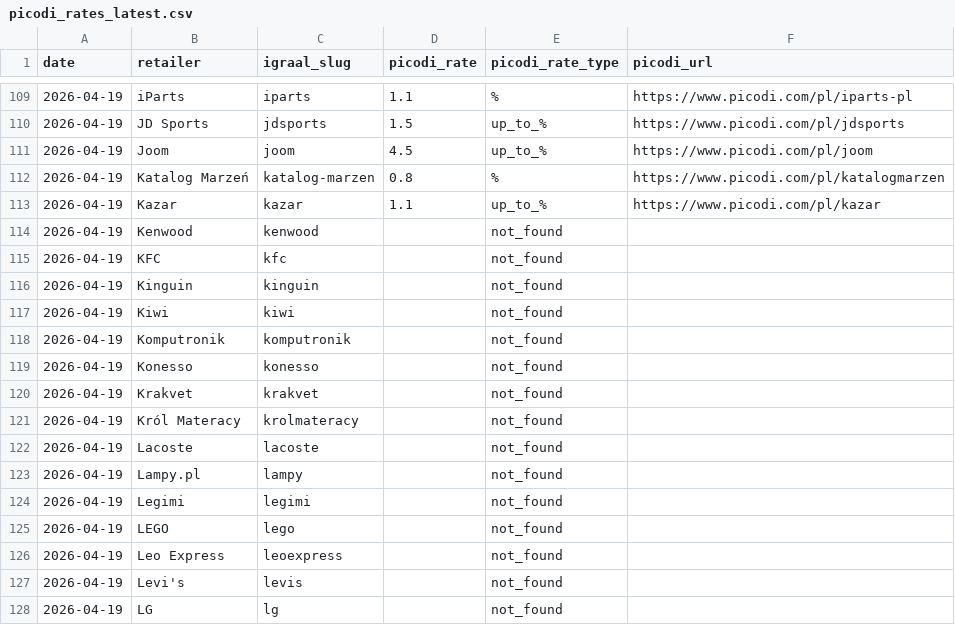
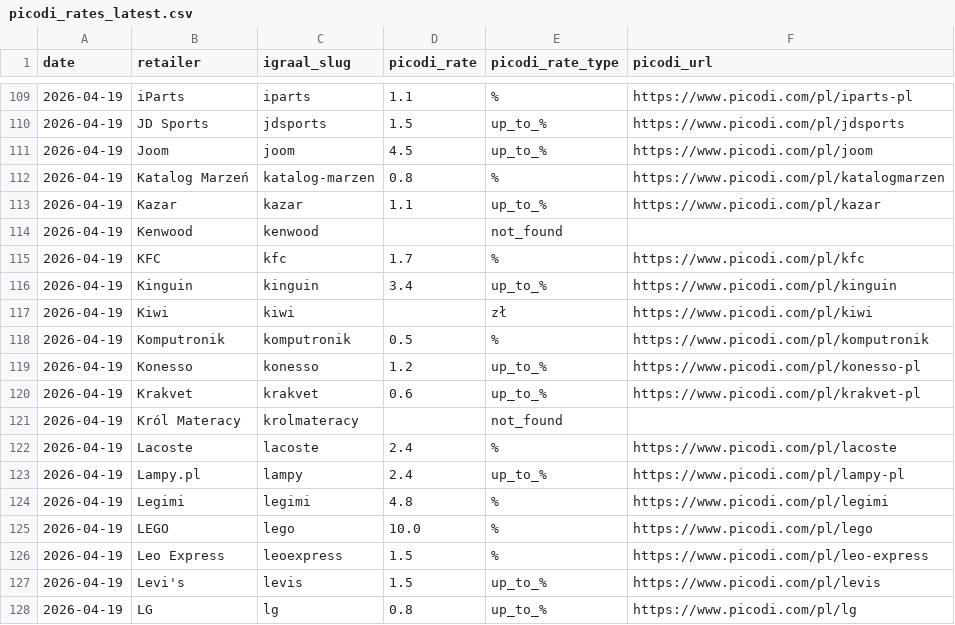
Before and after one commit to Gonzalobarrio/cashback-benchmark, a CSV file: data/picodi_rates_latest.csv, drawn as a sheet; only a part is shown, gaps mark what is left out; the diff covers the shown part only.

```diff
--- a/data/picodi_rates_latest.csv
+++ b/data/picodi_rates_latest.csv
@@ -114,15 +114,15 @@ date,retailer,igraal_slug,picodi_rate,picodi_rate_type,picodi_url
 2026-04-19,Kenwood,kenwood,,not_found,
-2026-04-19,KFC,kfc,,not_found,
-2026-04-19,Kinguin,kinguin,,not_found,
-2026-04-19,Kiwi,kiwi,,not_found,
-2026-04-19,Komputronik,komputronik,,not_found,
-2026-04-19,Konesso,konesso,,not_found,
-2026-04-19,Krakvet,krakvet,,not_found,
+2026-04-19,KFC,kfc,1.7,%,https://www.picodi.com/pl/kfc
+2026-04-19,Kinguin,kinguin,3.4,up_to_%,https://www.picodi.com/pl/kinguin
+2026-04-19,Kiwi,kiwi,,zł,https://www.picodi.com/pl/kiwi
+2026-04-19,Komputronik,komputronik,0.5,%,https://www.picodi.com/pl/komputronik
+2026-04-19,Konesso,konesso,1.2,up_to_%,https://www.picodi.com/pl/konesso-pl
+2026-04-19,Krakvet,krakvet,0.6,up_to_%,https://www.picodi.com/pl/krakvet-pl
 2026-04-19,Król Materacy,krolmateracy,,not_found,
-2026-04-19,Lacoste,lacoste,,not_found,
-2026-04-19,Lampy.pl,lampy,,not_found,
-2026-04-19,Legimi,legimi,,not_found,
-2026-04-19,LEGO,lego,,not_found,
-2026-04-19,Leo Express,leoexpress,,not_found,
-2026-04-19,Levi's,levis,,not_found,
-2026-04-19,LG,lg,,not_found,
+2026-04-19,Lacoste,lacoste,2.4,%,https://www.picodi.com/pl/lacoste
+2026-04-19,Lampy.pl,lampy,2.4,up_to_%,https://www.picodi.com/pl/lampy-pl
+2026-04-19,Legimi,legimi,4.8,%,https://www.picodi.com/pl/legimi
+2026-04-19,LEGO,lego,10.0,%,https://www.picodi.com/pl/lego
+2026-04-19,Leo Express,leoexpress,1.5,%,https://www.picodi.com/pl/leo-express
+2026-04-19,Levi's,levis,1.5,up_to_%,https://www.picodi.com/pl/levis
+2026-04-19,LG,lg,0.8,up_to_%,https://www.picodi.com/pl/lg
```
Also changed, not shown: 36 edited cells elsewhere in this file, data/benchmark_data.csv, data/benchmark_data_enriched.csv, 1 other file.
